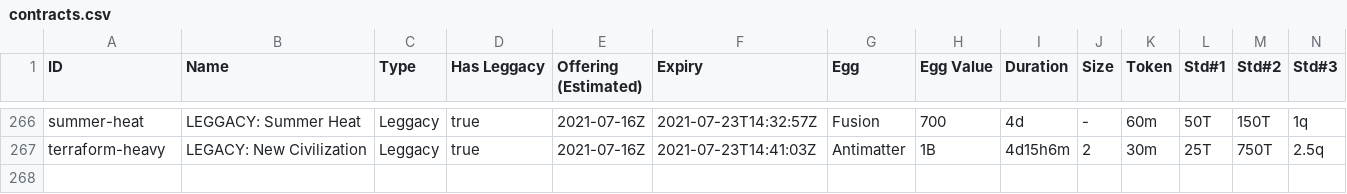
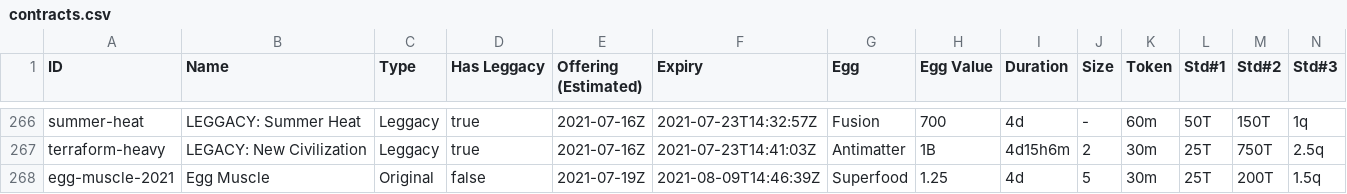
Before and after one commit to fanaticscripter/EggContractor, a CSV file: misc/ContractAggregator/data/contracts.csv, drawn as a sheet; only a part is shown, gaps mark what is left out; rows hold the shown columns only; the diff names each change by its address in the sheet, - before the commit and + after, or states it on an @@ line.

```diff
--- a/misc/ContractAggregator/data/contracts.csv
+++ b/misc/ContractAggregator/data/contracts.csv
+row 268: egg-muscle-2021 | Egg Muscle | Original | false | 2021-07-19Z | 2021-08-09T14:46:39Z | Superfood | 1.25 | 4d | 5 | 30m | 25T | 200T | 1.5q
```
